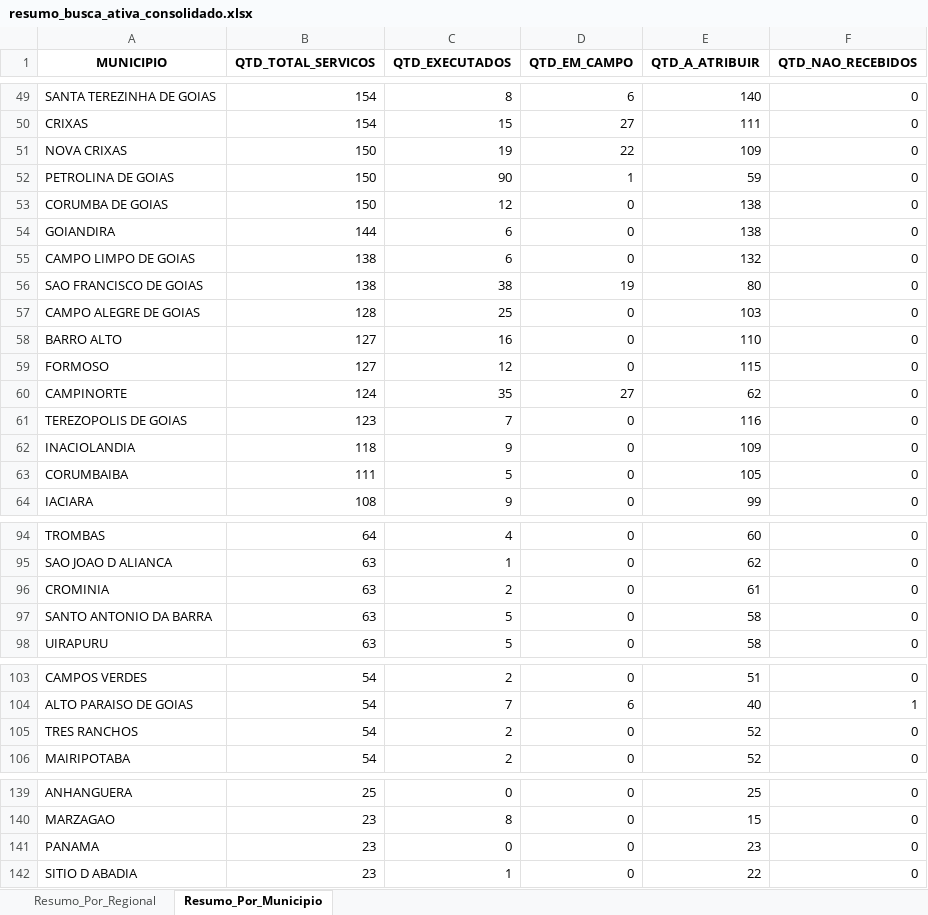
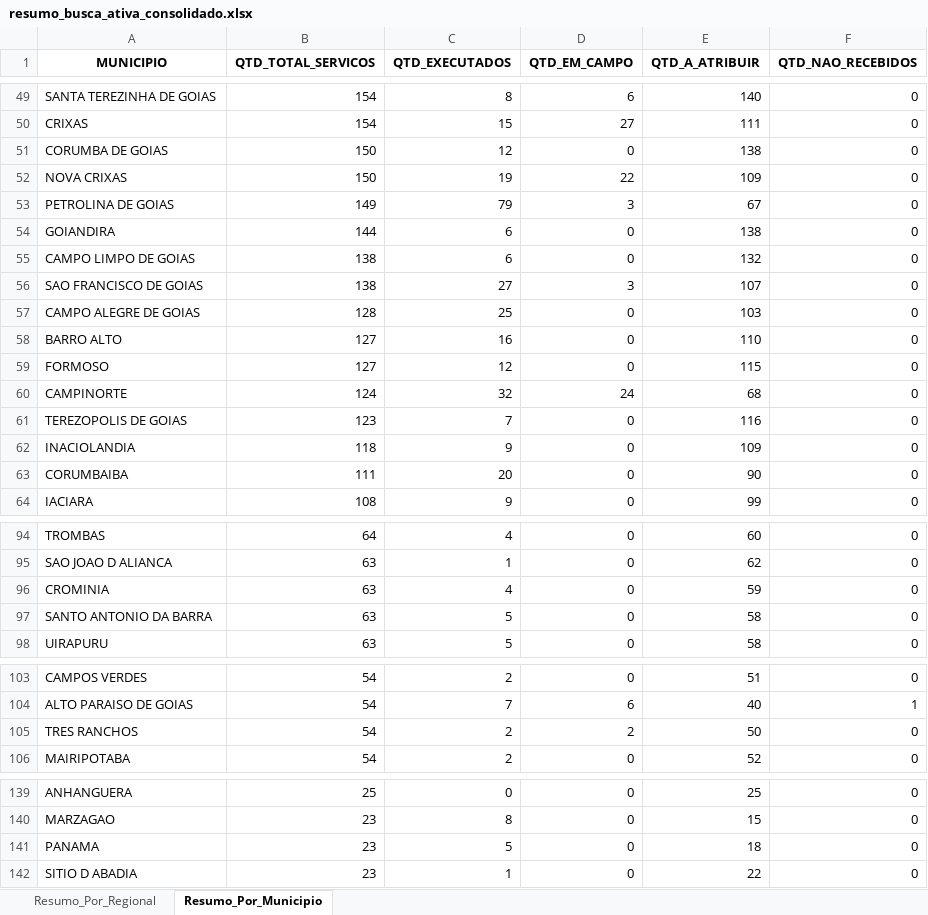
Before and after one commit to Pliniomr20/Busca-Ativa, an Excel workbook: resumo_busca_ativa_consolidado.xlsx, sheet Resumo_Por_Municipio, drawn as a sheet; only a part is shown, gaps mark what is left out; values as stored, in another font and other column widths than the file's, no borders; addresses are those after the commit; the diff covers the shown part only; the diff names each change by its address in the sheet, - before the commit and + after, or states it on an @@ line.

```diff
--- a/resumo_busca_ativa_consolidado.xlsx (sheet Resumo_Por_Municipio)
+++ b/resumo_busca_ativa_consolidado.xlsx (sheet Resumo_Por_Municipio)
@@ row 53 moved to row 51: CORUMBA DE GOIAS @@
-B53 (QTD_TOTAL_SERVICOS): 150
+B53 (QTD_TOTAL_SERVICOS): 149
-C53 (QTD_EXECUTADOS): 90
+C53 (QTD_EXECUTADOS): 79
-D53 (QTD_EM_CAMPO): 1
+D53 (QTD_EM_CAMPO): 3
-E53 (QTD_A_ATRIBUIR): 59
+E53 (QTD_A_ATRIBUIR): 67
-C56 (QTD_EXECUTADOS): 38
+C56 (QTD_EXECUTADOS): 27
-D56 (QTD_EM_CAMPO): 19
+D56 (QTD_EM_CAMPO): 3
-E56 (QTD_A_ATRIBUIR): 80
+E56 (QTD_A_ATRIBUIR): 107
-C60 (QTD_EXECUTADOS): 35
+C60 (QTD_EXECUTADOS): 32
-D60 (QTD_EM_CAMPO): 27
+D60 (QTD_EM_CAMPO): 24
-E60 (QTD_A_ATRIBUIR): 62
+E60 (QTD_A_ATRIBUIR): 68
-C63 (QTD_EXECUTADOS): 5
+C63 (QTD_EXECUTADOS): 20
-E63 (QTD_A_ATRIBUIR): 105
+E63 (QTD_A_ATRIBUIR): 90
-C96 (QTD_EXECUTADOS): 2
+C96 (QTD_EXECUTADOS): 4
-E96 (QTD_A_ATRIBUIR): 61
+E96 (QTD_A_ATRIBUIR): 59
-D105 (QTD_EM_CAMPO): 0
+D105 (QTD_EM_CAMPO): 2
-E105 (QTD_A_ATRIBUIR): 52
+E105 (QTD_A_ATRIBUIR): 50
-C141 (QTD_EXECUTADOS): 0
+C141 (QTD_EXECUTADOS): 5
-E141 (QTD_A_ATRIBUIR): 23
+E141 (QTD_A_ATRIBUIR): 18
```
Also changed, not shown: 62 edited cells elsewhere in this sheet, sheet Resumo_Por_Regional, 1 other file.
